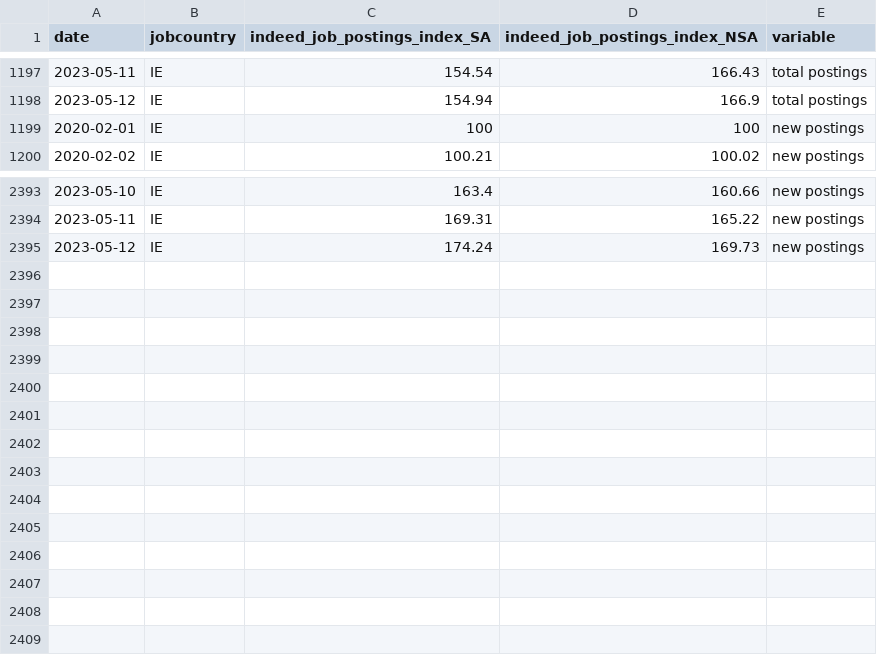
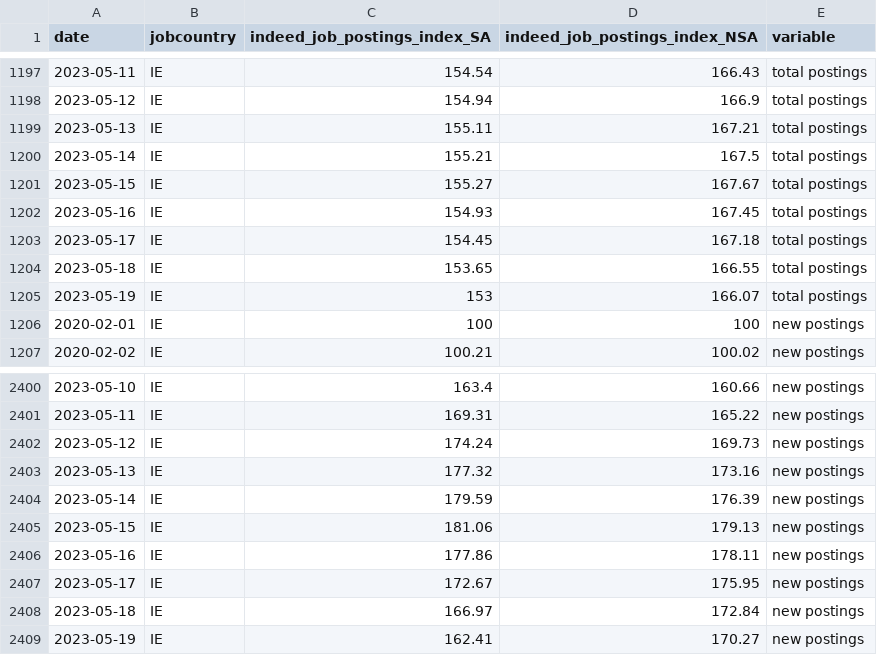
Before and after one commit to hiring-lab/job_postings_tracker, a CSV file: IE/aggregate_job_postings_IE.csv, drawn as a sheet; only a part is shown, gaps mark what is left out.

```diff
--- a/IE/aggregate_job_postings_IE.csv
+++ b/IE/aggregate_job_postings_IE.csv
@@ -1198,2 +1198,9 @@ date,jobcountry,indeed_job_postings_index_SA,indeed_job_postings_index_NSA,varia
 2023-05-12,IE,154.94,166.9,total postings
+2023-05-13,IE,155.11,167.21,total postings
+2023-05-14,IE,155.21,167.5,total postings
+2023-05-15,IE,155.27,167.67,total postings
+2023-05-16,IE,154.93,167.45,total postings
+2023-05-17,IE,154.45,167.18,total postings
+2023-05-18,IE,153.65,166.55,total postings
+2023-05-19,IE,153,166.07,total postings
 2020-02-01,IE,100,100,new postings
@@ -2395 +2402,8 @@ date,jobcountry,indeed_job_postings_index_SA,indeed_job_postings_index_NSA,varia
 2023-05-12,IE,174.24,169.73,new postings
+2023-05-13,IE,177.32,173.16,new postings
+2023-05-14,IE,179.59,176.39,new postings
+2023-05-15,IE,181.06,179.13,new postings
+2023-05-16,IE,177.86,178.11,new postings
+2023-05-17,IE,172.67,175.95,new postings
+2023-05-18,IE,166.97,172.84,new postings
+2023-05-19,IE,162.41,170.27,new postings
```
Also changed, not shown: DE/aggregate_job_postings_DE.csv, JP/aggregate_job_postings_JP.csv, 17 other files.
